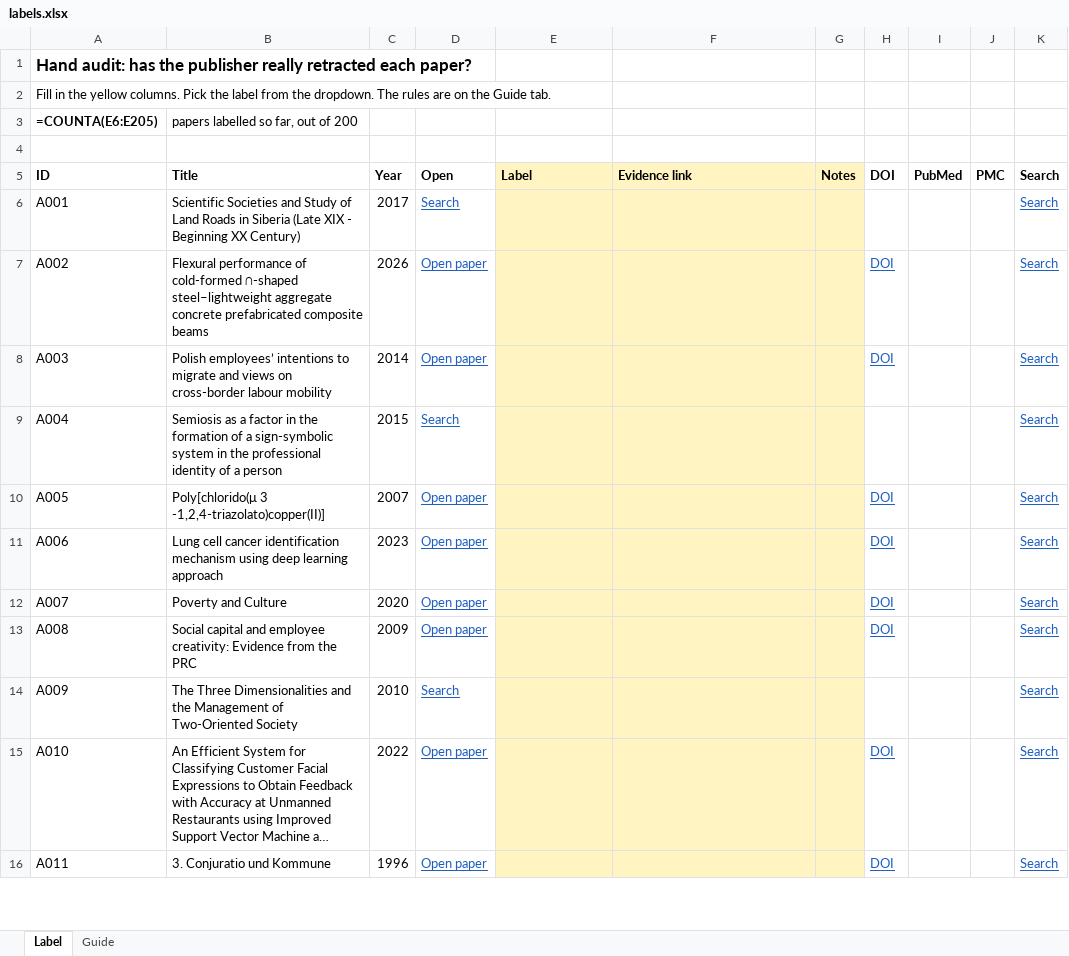
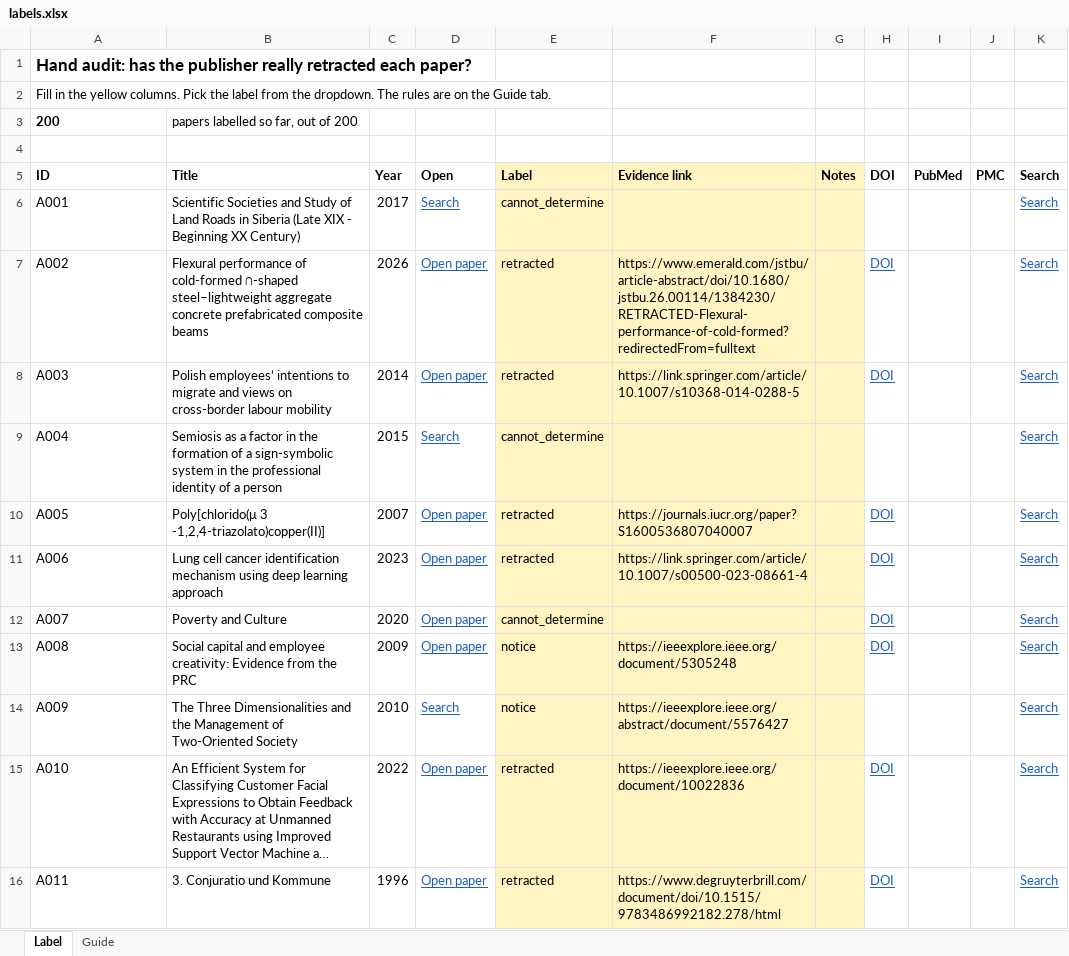
Before and after one commit to TanayPratapSingh/afterlife, an Excel workbook: audit/labels.xlsx, sheet Label, drawn as a sheet; only a part is shown; long unchanged cells end in …; values as stored, in another font and other column widths than the file's, no borders; formulas without a stored value are shown as written; conditional formats not drawn; the diff covers the shown part only; the diff names each change by its address in the sheet, - before the commit and + after, or states it on an @@ line.

Commit message:
Record the completed hand audit and its score
All 200 rows labelled by hand from publishers' pages. 95.0% (91.5% to
98.6%) of single registry flags are real retractions; per registry
precision is in RESULTS.md section 9, which now shows registry names.

```diff
--- a/audit/labels.xlsx (sheet Label)
+++ b/audit/labels.xlsx (sheet Label)
-A3: =COUNTA(E6:E205)
+A3: 200
-E6: (empty)
+E6: cannot_determine
-E7:E8: (empty)
+E7:E8: retracted
-F7: (empty)
+F7: https://www.emerald.com/jstbu/article-abstract/doi/10.1680/jstbu.26.00114/1384230/RETRACTED-Flexural-performance-of-cold-formed?redirectedFrom=fulltext
-F8: (empty)
+F8: https://link.springer.com/article/10.1007/s10368-014-0288-5
-E9: (empty)
+E9: cannot_determine
-E10:E11: (empty)
+E10:E11: retracted
-F10: (empty)
+F10: https://journals.iucr.org/paper?S1600536807040007
-F11: (empty)
+F11: https://link.springer.com/article/10.1007/s00500-023-08661-4
-E12: (empty)
+E12: cannot_determine
-E13:E14: (empty)
+E13:E14: notice
-F13: (empty)
+F13: https://ieeexplore.ieee.org/document/5305248
-F14: (empty)
+F14: https://ieeexplore.ieee.org/abstract/document/5576427
-E15:E16: (empty)
+E15:E16: retracted
-F15: (empty)
+F15: https://ieeexplore.ieee.org/document/10022836
-F16: (empty)
+F16: https://www.degruyterbrill.com/document/doi/10.1515/9783486992182.278/html
```
Also changed, not shown: 371 edited cells and cell formats elsewhere in this sheet, 4 other files.
